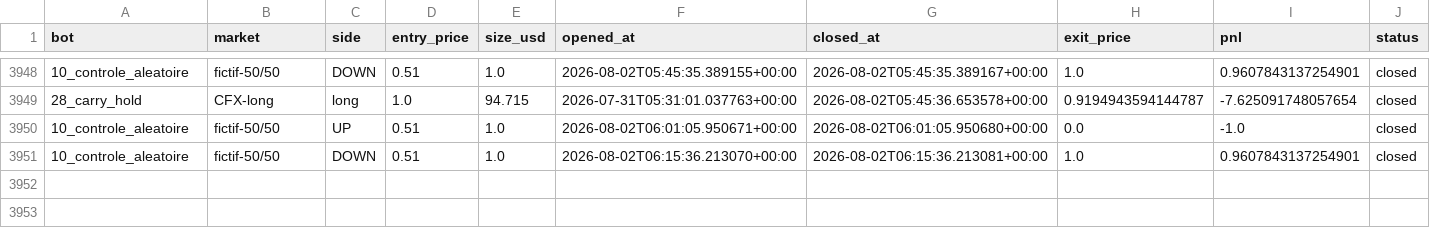
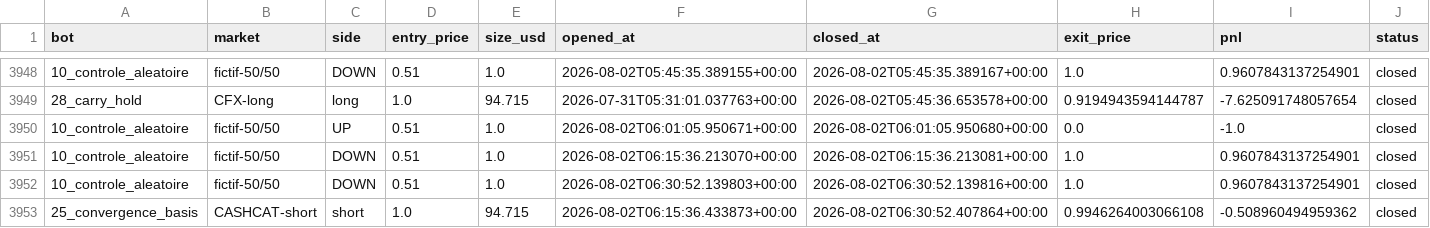
Before and after one commit to BSA-Laky/banc-paper, a CSV file: paper_trades.csv, drawn as a sheet; only a part is shown, gaps mark what is left out; the diff names each change by its address in the sheet, - before the commit and + after, or states it on an @@ line.

```diff
--- a/paper_trades.csv
+++ b/paper_trades.csv
+row 3952: 10_controle_aleatoire | fictif-50/50 | DOWN | 0.51 | 1.0 | 2026-08-02T06:30:52.139803+00:00 | 2026-08-02T06:30:52.139816+00:00 | 1.0 | 0.9607843137254901 | closed
+row 3953: 25_convergence_basis | CASHCAT-short | short | 1.0 | 94.715 | 2026-08-02T06:15:36.433873+00:00 | 2026-08-02T06:30:52.407864+00:00 | 0.9946264003066108 | -0.508960494959362 | closed
```
Also changed, not shown: 14 other files.
